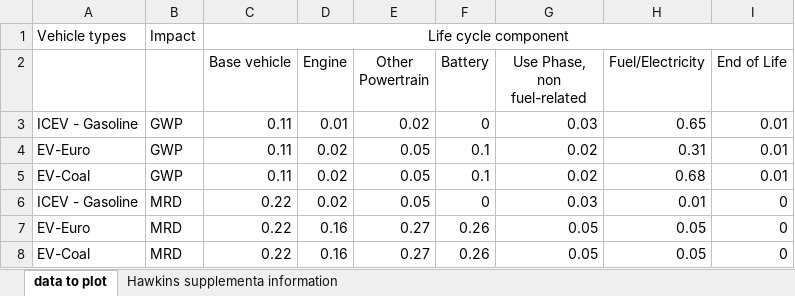
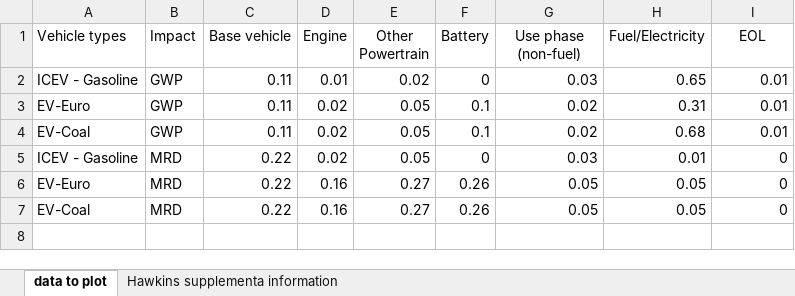
Before and after one commit to MatthewHeun/MCBook2021, an Excel workbook: chapters/ch08-Transportation/datasets/EV data from Hawkins.xlsx, sheet data to plot, drawn as a sheet; values as stored, in another font and other column widths than the file's, no borders; removed rows and columns are numbered as before the commit, all else as after; the diff names each change by its address in the sheet, - before the commit and + after, or states it on an @@ line.

```diff
--- a/chapters/ch08-Transportation/datasets/EV data from Hawkins.xlsx (sheet data to plot)
+++ b/chapters/ch08-Transportation/datasets/EV data from Hawkins.xlsx (sheet data to plot)
-row 1: Vehicle types | Impact | Life cycle component
-A1: (empty)
+A1: Vehicle types
-B1: (empty)
+B1: Impact
-G1: Use Phase, non fuel-related
+G1: Use phase (non-fuel)
-I1: End of Life
+I1: EOL
```
Also changed, not shown: 1 other file.
